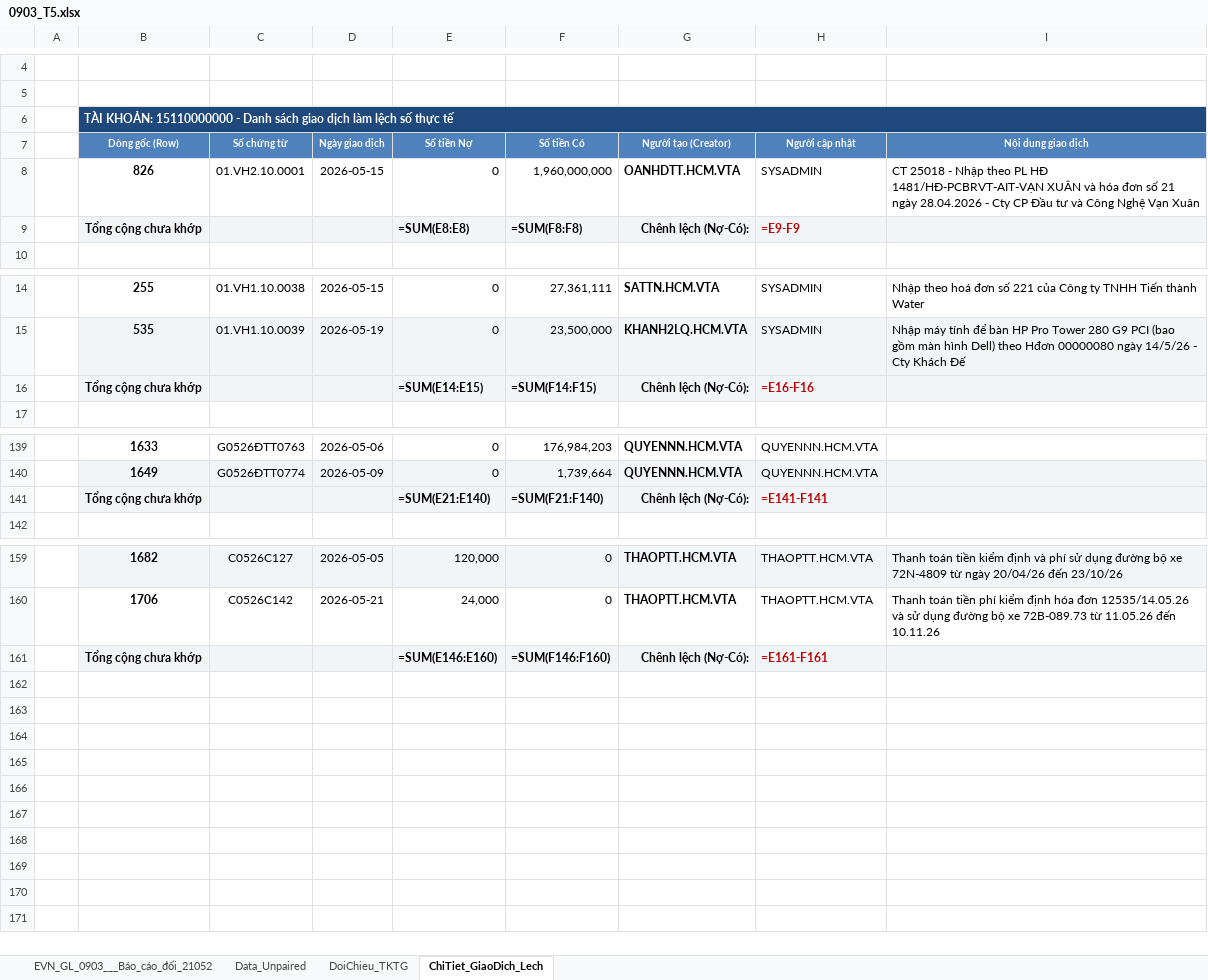
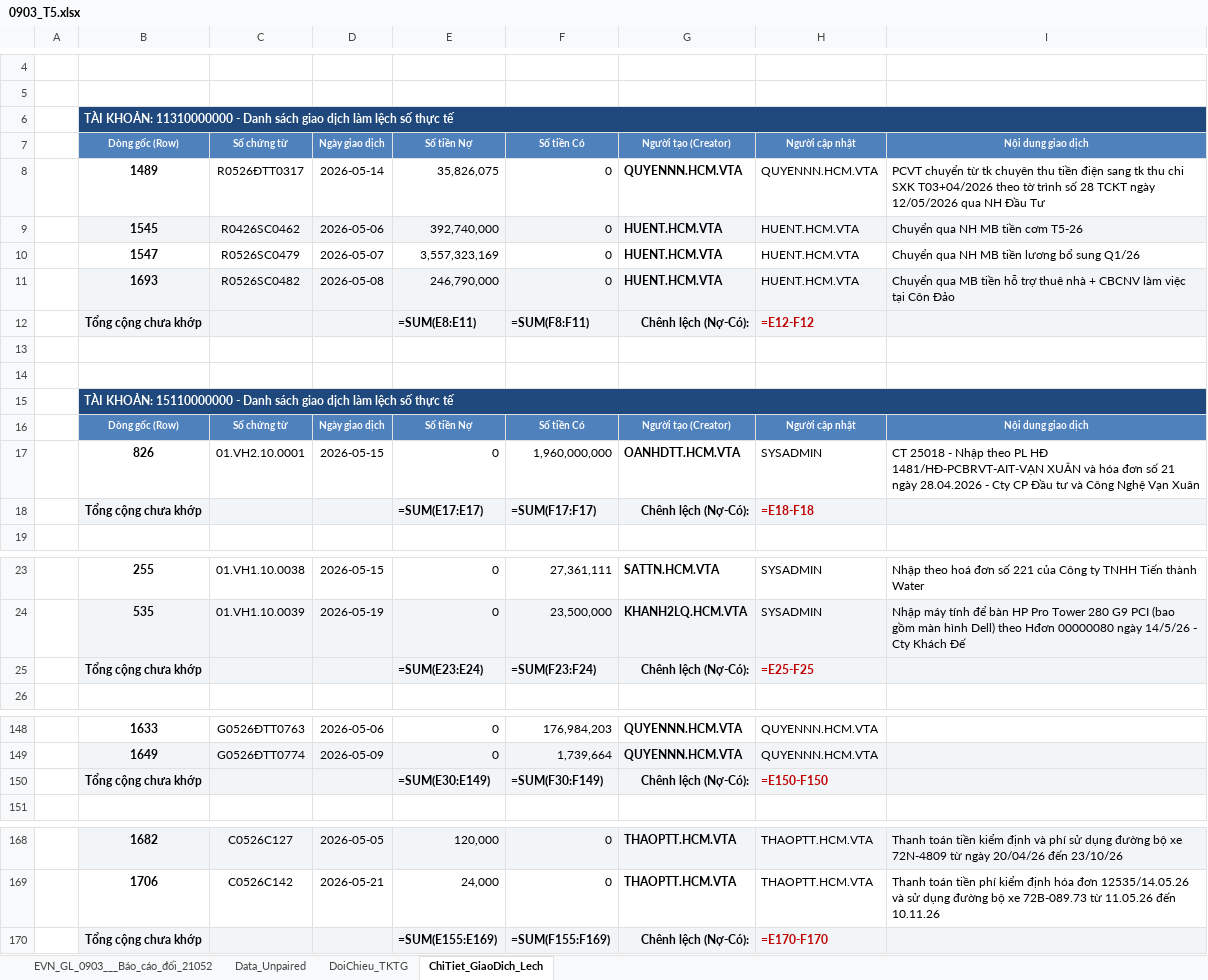
Before and after one commit to tuanhoangminhxx812-arch/DATA_KIEMDOTG, an Excel workbook: uploads/0903_T5.xlsx, sheet ChiTiet_GiaoDich_Lech, drawn as a sheet; only a part is shown, gaps mark what is left out; values as stored, in another font and other column widths than the file's, no borders; formulas without a stored value are shown as written; addresses are those after the commit; the diff names each change by its address in the sheet, - before the commit and + after, or states it on an @@ line.

```diff
--- a/uploads/0903_T5.xlsx (sheet ChiTiet_GiaoDich_Lech)
+++ b/uploads/0903_T5.xlsx (sheet ChiTiet_GiaoDich_Lech)
+row 6:  | TÀI KHOẢN: 11310000000 - Danh sách giao dịch làm lệch số thực tế
+row 7:  | Dòng gốc (Row) | Số chứng từ | Ngày giao dịch | Số tiền Nợ | Số tiền Có | Người tạo (Creator) | Người cập nhật | Nội dung giao dịch
+row 8:  | 1489 | R0526ĐTT0317 | 2026-05-14 | 35,826,075 | 0 | QUYENNN.HCM.VTA | QUYENNN.HCM.VTA | PCVT chuyển từ tk chuyên thu tiền điện sang tk thu chi SXK T03+04/2026 theo tờ trình số 28 TCKT ngày 12/05/2026 qua NH Đầu Tư
+row 9:  | 1545 | R0426SC0462 | 2026-05-06 | 392,740,000 | 0 | HUENT.HCM.VTA | HUENT.HCM.VTA | Chuyển qua NH MB tiền cơm T5-26
+row 10:  | 1547 | R0526SC0479 | 2026-05-07 | 3,557,323,169 | 0 | HUENT.HCM.VTA | HUENT.HCM.VTA | Chuyển qua NH MB tiền lương bổ sung Q1/26
+row 11:  | 1693 | R0526SC0482 | 2026-05-08 | 246,790,000 | 0 | HUENT.HCM.VTA | HUENT.HCM.VTA | Chuyển qua MB tiền hỗ trợ thuê nhà + CBCNV làm việc tại Côn Đảo
+row 12:  | Tổng cộng chưa khớp |  |  | =SUM(E8:E11) | =SUM(F8:F11) | Chênh lệch (Nợ-Có): | =E12-F12
+row 13: (empty)
+row 14: (empty)
-E18: =SUM(E8:E8)
+E18: =SUM(E17:E17)
-F18: =SUM(F8:F8)
+F18: =SUM(F17:F17)
-H18: =E9-F9
+H18: =E18-F18
-E25: =SUM(E14:E15)
+E25: =SUM(E23:E24)
-F25: =SUM(F14:F15)
+F25: =SUM(F23:F24)
-H25: =E16-F16
+H25: =E25-F25
-E150: =SUM(E21:E140)
+E150: =SUM(E30:E149)
-F150: =SUM(F21:F140)
+F150: =SUM(F30:F149)
-H150: =E141-F141
+H150: =E150-F150
-E170: =SUM(E146:E160)
+E170: =SUM(E155:E169)
-F170: =SUM(F146:F160)
+F170: =SUM(F155:F169)
-H170: =E161-F161
+H170: =E170-F170
```
Also changed, not shown: sheet Data_Unpaired, sheet DoiChieu_TKTG, 17 other files.
